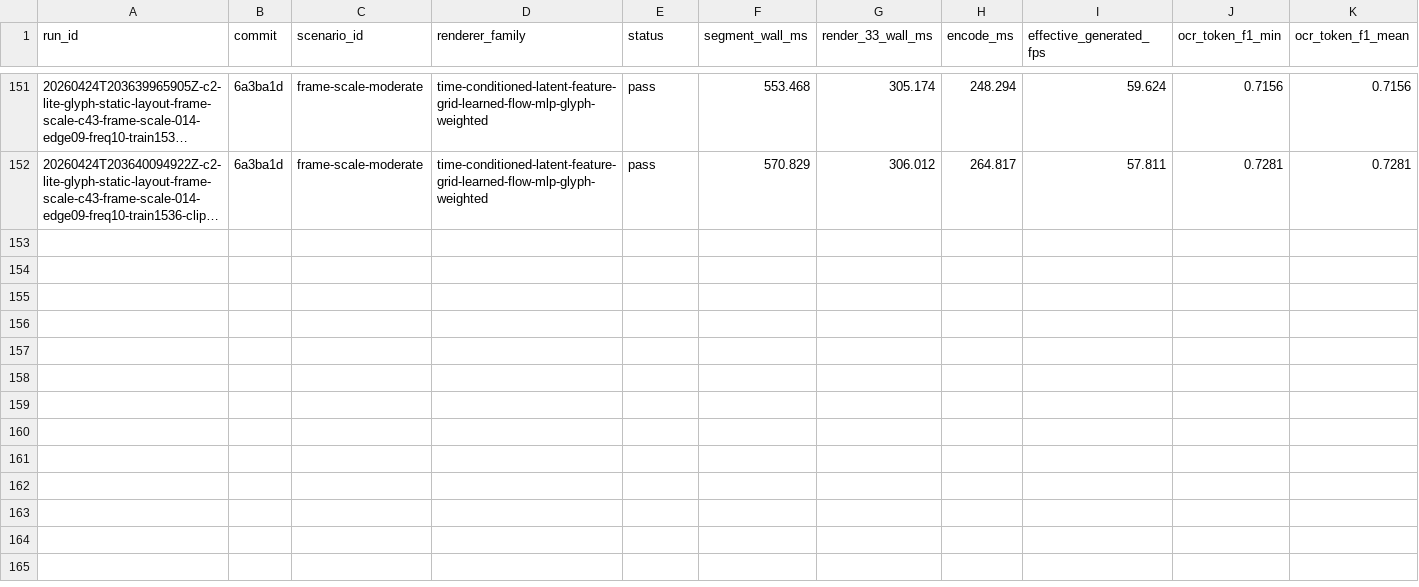
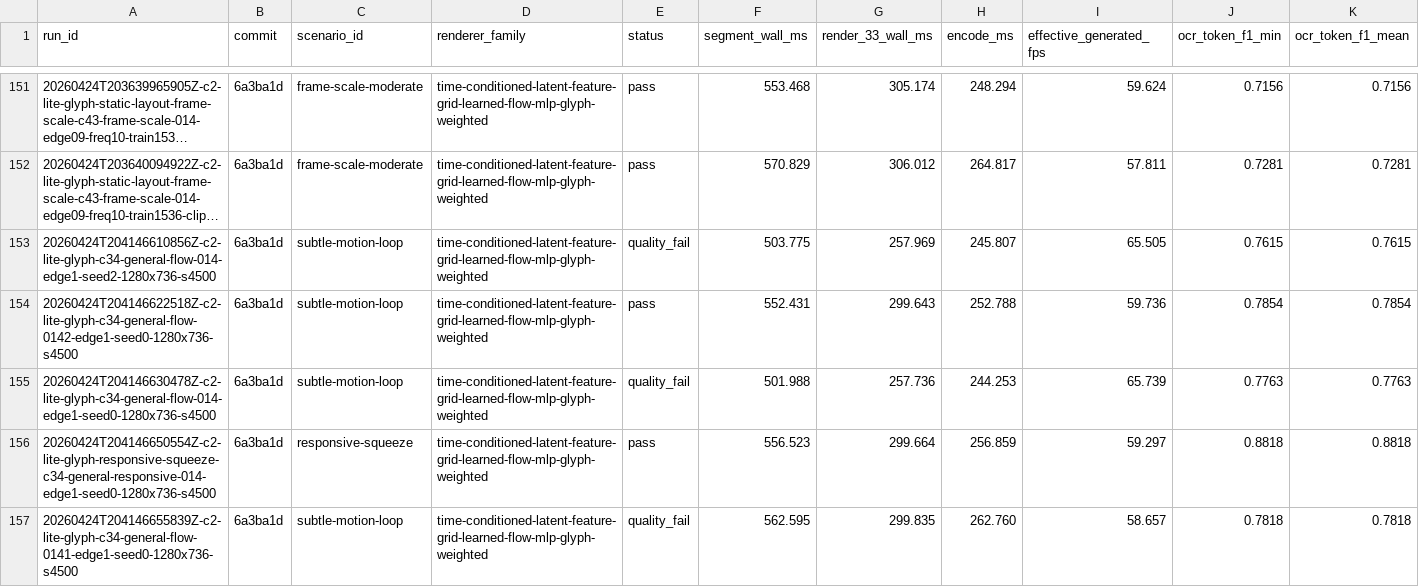
Before and after one commit to dennisonbertram/flipbook-research, a TSV file: docs/experiments/track-c/eval-results.tsv, drawn as a sheet; only a part is shown, gaps mark what is left out; long unchanged cells end in …; rows hold the shown columns only; the diff covers the shown part only; the diff names each change by its address in the sheet, - before the commit and + after, or states it on an @@ line.

```diff
--- a/docs/experiments/track-c/eval-results.tsv
+++ b/docs/experiments/track-c/eval-results.tsv
+row 153: 20260424T204146610856Z-c2-lite-glyph-c34-general-flow-014-edge1-seed2-1280x736-s4500 | 6a3ba1d | subtle-motion-loop | time-conditioned-latent-feature-grid-learned-flow-mlp-glyph-weighted | quality_fail | 503.775 | 257.969 | 245.807 | 65.505 | 0.7615 | 0.7615
+row 154: 20260424T204146622518Z-c2-lite-glyph-c34-general-flow-0142-edge1-seed0-1280x736-s4500 | 6a3ba1d | subtle-motion-loop | time-conditioned-latent-feature-grid-learned-flow-mlp-glyph-weighted | pass | 552.431 | 299.643 | 252.788 | 59.736 | 0.7854 | 0.7854
+row 155: 20260424T204146630478Z-c2-lite-glyph-c34-general-flow-014-edge1-seed0-1280x736-s4500 | 6a3ba1d | subtle-motion-loop | time-conditioned-latent-feature-grid-learned-flow-mlp-glyph-weighted | quality_fail | 501.988 | 257.736 | 244.253 | 65.739 | 0.7763 | 0.7763
+row 156: 20260424T204146650554Z-c2-lite-glyph-responsive-squeeze-c34-general-responsive-014-edge1-seed0-1280x736-s4500 | 6a3ba1d | responsive-squeeze | time-conditioned-latent-feature-grid-learned-flow-mlp-glyph-weighted | pass | 556.523 | 299.664 | 256.859 | 59.297 | 0.8818 | 0.8818
+row 157: 20260424T204146655839Z-c2-lite-glyph-c34-general-flow-0141-edge1-seed0-1280x736-s4500 | 6a3ba1d | subtle-motion-loop | time-conditioned-latent-feature-grid-learned-flow-mlp-glyph-weighted | quality_fail | 562.595 | 299.835 | 262.760 | 58.657 | 0.7818 | 0.7818
```
Also changed, not shown: 5 added rows elsewhere in this file, docs/experiments/track-c/results.tsv, 14 other files.
